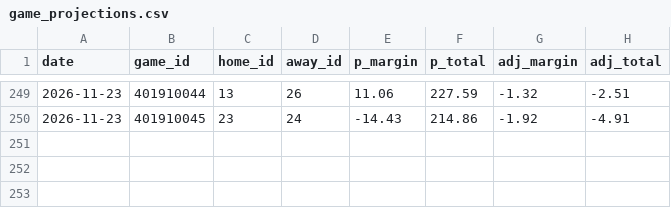
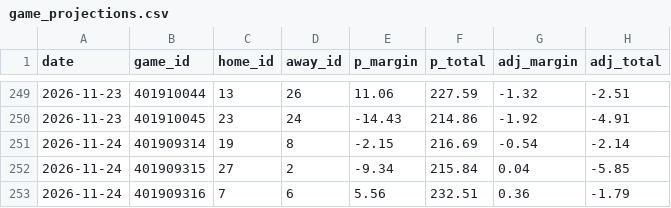
Before and after one commit to Juniorcarl/nba-predictor, a CSV file: data/logs/game_projections.csv, drawn as a sheet; only a part is shown, gaps mark what is left out; the diff names each change by its address in the sheet, - before the commit and + after, or states it on an @@ line.

```diff
--- a/data/logs/game_projections.csv
+++ b/data/logs/game_projections.csv
+row 251: 2026-11-24 | 401909314 | 19 | 8 | -2.15 | 216.69 | -0.54 | -2.14
+row 252: 2026-11-24 | 401909315 | 27 | 2 | -9.34 | 215.84 | 0.04 | -5.85
+row 253: 2026-11-24 | 401909316 | 7 | 6 | 5.56 | 232.51 | 0.36 | -1.79
```
Also changed, not shown: data/games/2027.csv, data/news.csv, 12 other files.
